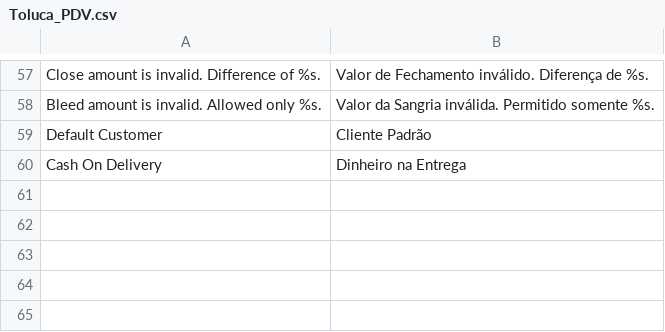
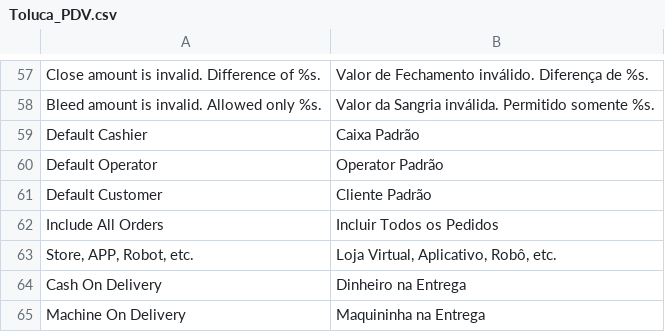
Before and after one commit to gamuzatech/tolucastore-magento, a CSV file: magento-lts-1.9.4.x/app/locale/pt_BR/Toluca_PDV.csv, drawn as a sheet; only a part is shown, gaps mark what is left out; the diff names each change by its address in the sheet, - before the commit and + after, or states it on an @@ line.

Commit message:
Atualizado modulo Toluca_PDV: adicionado rotina para registrar pedidos feitos na loja, app ou robo no caixa (via configuração)

```diff
--- a/magento-lts-1.9.4.x/app/locale/pt_BR/Toluca_PDV.csv
+++ b/magento-lts-1.9.4.x/app/locale/pt_BR/Toluca_PDV.csv
+row 59: Default Cashier | Caixa Padrão
+row 60: Default Operator | Operator Padrão
+row 62: Include All Orders | Incluir Todos os Pedidos
+row 63: Store, APP, Robot, etc. | Loja Virtual, Aplicativo, Robô, etc.
+row 65: Machine On Delivery | Maquininha na Entrega
```
Also changed, not shown: 7 other files.
